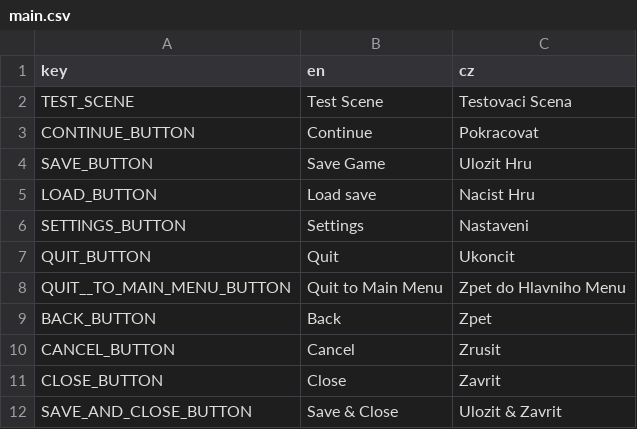
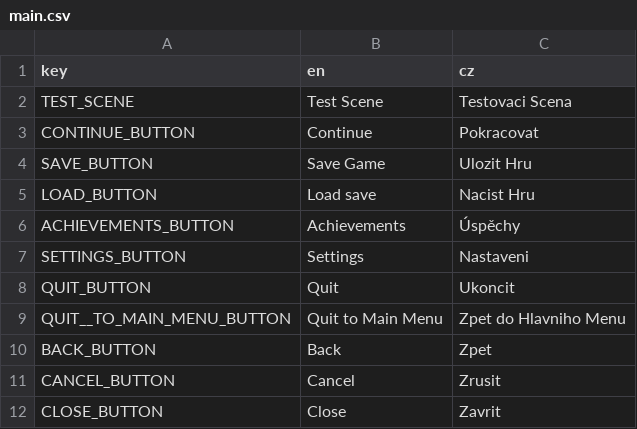
Before and after one commit to AlfieLeFluffy/bc_project, a CSV file: bc_project/translation/main.csv, drawn as a sheet; only a part is shown; the shorter side is filled out with more unchanged rows.

```diff
--- a/bc_project/translation/main.csv
+++ b/bc_project/translation/main.csv
@@ -5,2 +5,3 @@ SAVE_BUTTON,Save Game,Ulozit Hru
 LOAD_BUTTON,Load save,Nacist Hru
+ACHIEVEMENTS_BUTTON,Achievements,Úspěchy
 SETTINGS_BUTTON,Settings,Nastaveni
```
Also changed, not shown: 3 other files.
